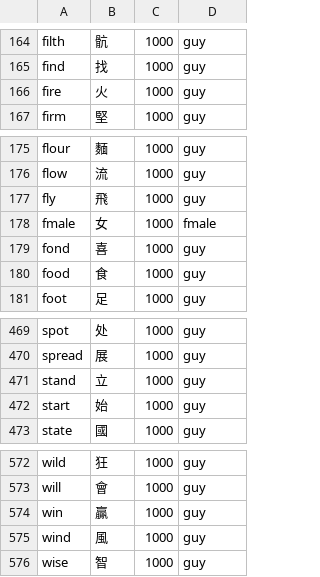
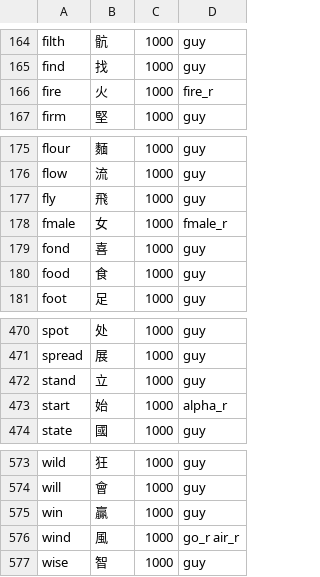
Before and after one commit to bclark27/SylSpeak, a CSV file: vocab.csv, drawn as a sheet; only a part is shown, gaps mark what is left out; the diff covers the shown part only.

```diff
--- a/vocab.csv
+++ b/vocab.csv
@@ -165,3 +165,3 @@ filth,骯,1000,guy
 find,找,1000,guy
-fire,火,1000,guy
+fire,火,1000,fire_r
 firm,堅,1000,guy
@@ -177,3 +177,3 @@ flow,流,1000,guy
 fly,飛,1000,guy
-fmale,女,1000,fmale
+fmale,女,1000,fmale_r
 fond,喜,1000,guy
@@ -471,3 +472,3 @@ spread,展,1000,guy
 stand,立,1000,guy
-start,始,1000,guy
+start,始,1000,alpha_r
 state,國,1000,guy
@@ -574,3 +575,3 @@ will,會,1000,guy
 win,贏,1000,guy
-wind,風,1000,guy
+wind,風,1000,go_r air_r
 wise,智,1000,guy
```
Also changed, not shown: 1 added row and 7 edited cells elsewhere in this file, 2 other files.
